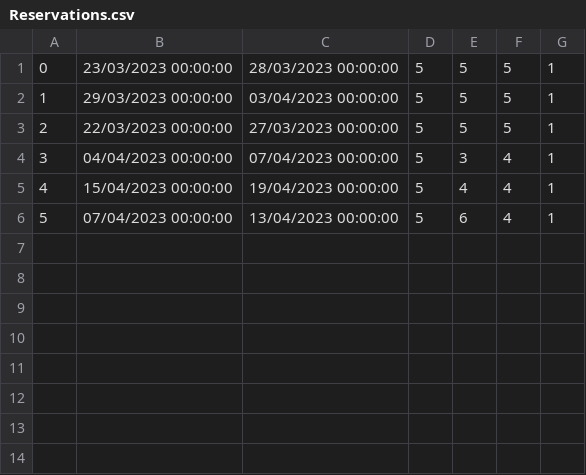
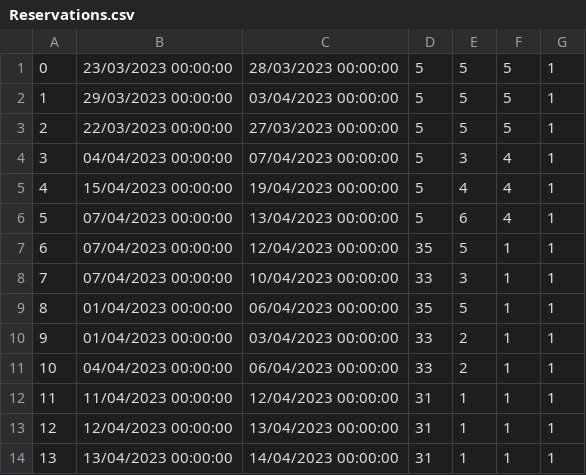
Before and after one commit to seli0001/SIMS-Projekat, a CSV file: SIMS/SIMS/Resources/Data/Reservations.csv, drawn as a sheet; the diff names each change by its address in the sheet, - before the commit and + after, or states it on an @@ line.

```diff
--- a/SIMS/SIMS/Resources/Data/Reservations.csv
+++ b/SIMS/SIMS/Resources/Data/Reservations.csv
+row 7: 6 | 07/04/2023 00:00:00 | 12/04/2023 00:00:00 | 35 | 5 | 1 | 1
+row 8: 7 | 07/04/2023 00:00:00 | 10/04/2023 00:00:00 | 33 | 3 | 1 | 1
+row 9: 8 | 01/04/2023 00:00:00 | 06/04/2023 00:00:00 | 35 | 5 | 1 | 1
+row 10: 9 | 01/04/2023 00:00:00 | 03/04/2023 00:00:00 | 33 | 2 | 1 | 1
+row 11: 10 | 04/04/2023 00:00:00 | 06/04/2023 00:00:00 | 33 | 2 | 1 | 1
+row 12: 11 | 11/04/2023 00:00:00 | 12/04/2023 00:00:00 | 31 | 1 | 1 | 1
+row 13: 12 | 12/04/2023 00:00:00 | 13/04/2023 00:00:00 | 31 | 1 | 1 | 1
+row 14: 13 | 13/04/2023 00:00:00 | 14/04/2023 00:00:00 | 31 | 1 | 1 | 1
```
Also changed, not shown: SIMS/SIMS/Resources/Data/Accommodations.csv, 20 other files.
